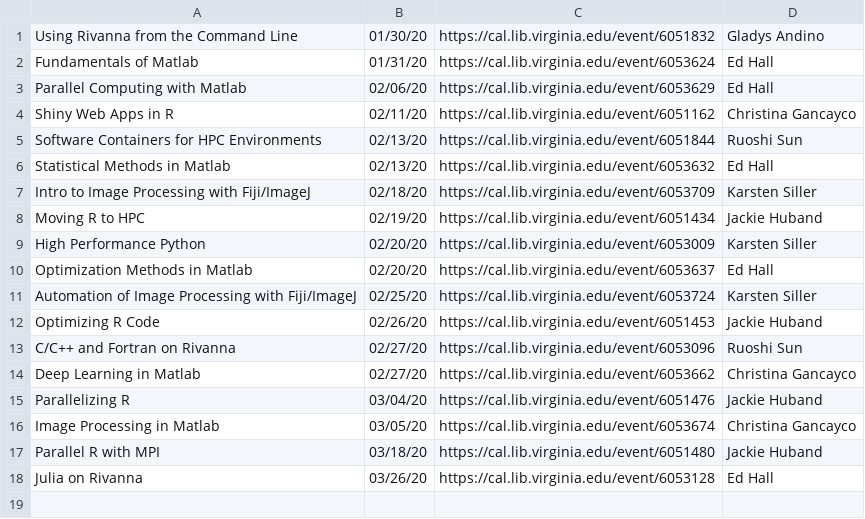
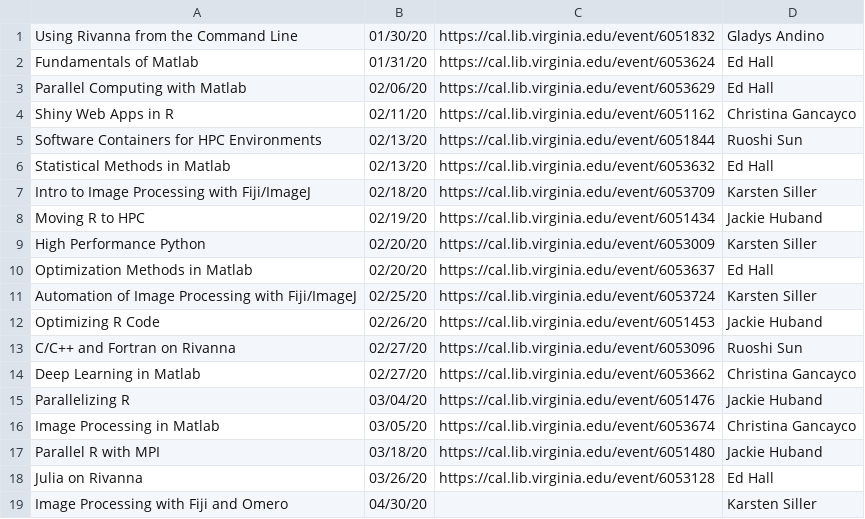
Before and after one commit to uvarc/rc-website, a CSV file: events.csv, drawn as a sheet; the diff names each change by its address in the sheet, - before the commit and + after, or states it on an @@ line.

Commit message:
Updated upcoming workshops

```diff
--- a/events.csv
+++ b/events.csv
+row 19: Image Processing with Fiji and Omero | 04/30/20 |  | Karsten Siller
```
